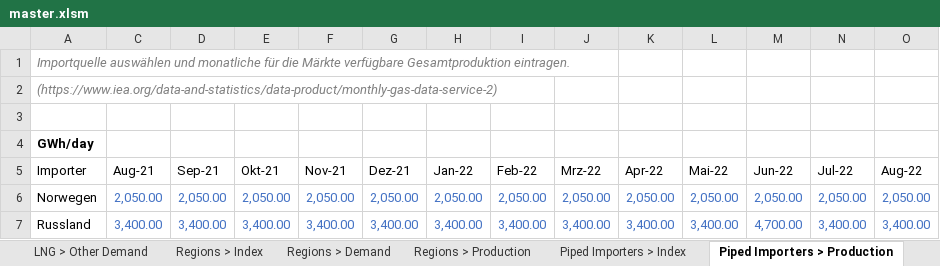
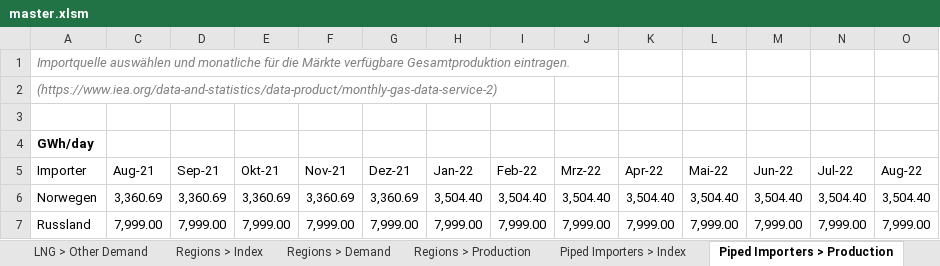
Before and after one commit to freichel/gasmarketmodel, an Excel workbook: gasmarketmodel/data/scenarios/master.xlsm, sheet Piped Importers > Production, drawn as a sheet; only a part is shown; values as stored, in another font and other column widths than the file's, no borders; table styles not drawn; the diff covers the shown part only; the diff names each change by its address in the sheet, - before the commit and + after, or states it on an @@ line.

```diff
--- a/gasmarketmodel/data/scenarios/master.xlsm (sheet Piped Importers > Production)
+++ b/gasmarketmodel/data/scenarios/master.xlsm (sheet Piped Importers > Production)
-C6 (Aug-21): 2,050.00
+C6 (Aug-21): 3,360.69
-C6:O7 text colour: #4472C4
+C6:O7 text colour: black
-D6 (Sep-21): 2,050.00
+D6 (Sep-21): 3,360.69
-E6 (Okt-21): 2,050.00
+E6 (Okt-21): 3,360.69
-F6 (Nov-21): 2,050.00
+F6 (Nov-21): 3,360.69
-G6 (Dez-21): 2,050.00
+G6 (Dez-21): 3,360.69
-H6 (Jan-22): 2,050.00
+H6 (Jan-22): 3,504.40
-I6 (Feb-22): 2,050.00
+I6 (Feb-22): 3,504.40
-J6 (Mrz-22): 2,050.00
+J6 (Mrz-22): 3,504.40
-K6 (Apr-22): 2,050.00
+K6 (Apr-22): 3,504.40
-L6 (Mai-22): 2,050.00
+L6 (Mai-22): 3,504.40
-M6 (Jun-22): 2,050.00
+M6 (Jun-22): 3,504.40
-N6 (Jul-22): 2,050.00
+N6 (Jul-22): 3,504.40
-O6 (Aug-22): 2,050.00
+O6 (Aug-22): 3,504.40
-C7 (Aug-21): 3,400.00
+C7 (Aug-21): 7,999.00
-D7 (Sep-21): 3,400.00
+D7 (Sep-21): 7,999.00
-E7 (Okt-21): 3,400.00
+E7 (Okt-21): 7,999.00
-F7 (Nov-21): 3,400.00
+F7 (Nov-21): 7,999.00
-G7 (Dez-21): 3,400.00
+G7 (Dez-21): 7,999.00
-H7 (Jan-22): 3,400.00
+H7 (Jan-22): 7,999.00
-I7 (Feb-22): 3,400.00
+I7 (Feb-22): 7,999.00
-J7 (Mrz-22): 3,400.00
+J7 (Mrz-22): 7,999.00
-K7 (Apr-22): 3,400.00
+K7 (Apr-22): 7,999.00
-L7 (Mai-22): 3,400.00
+L7 (Mai-22): 7,999.00
-M7 (Jun-22): 4,700.00
+M7 (Jun-22): 7,999.00
-N7 (Jul-22): 3,400.00
+N7 (Jul-22): 7,999.00
-O7 (Aug-22): 3,400.00
+O7 (Aug-22): 7,999.00
```
Also changed, not shown: 64 edited cells and cell formats elsewhere in this sheet, sheet LNG > Price Curve, sheet LNG Importers > Data, sheet Connections > Data, sheet Piped Importers > Data, sheet Forex Conversions, sheet Storage > Index, 10 more sheets, formulas that keep their value, hidden cells, gasmarketmodel/data/params/template.xlsx, 7 other files.
